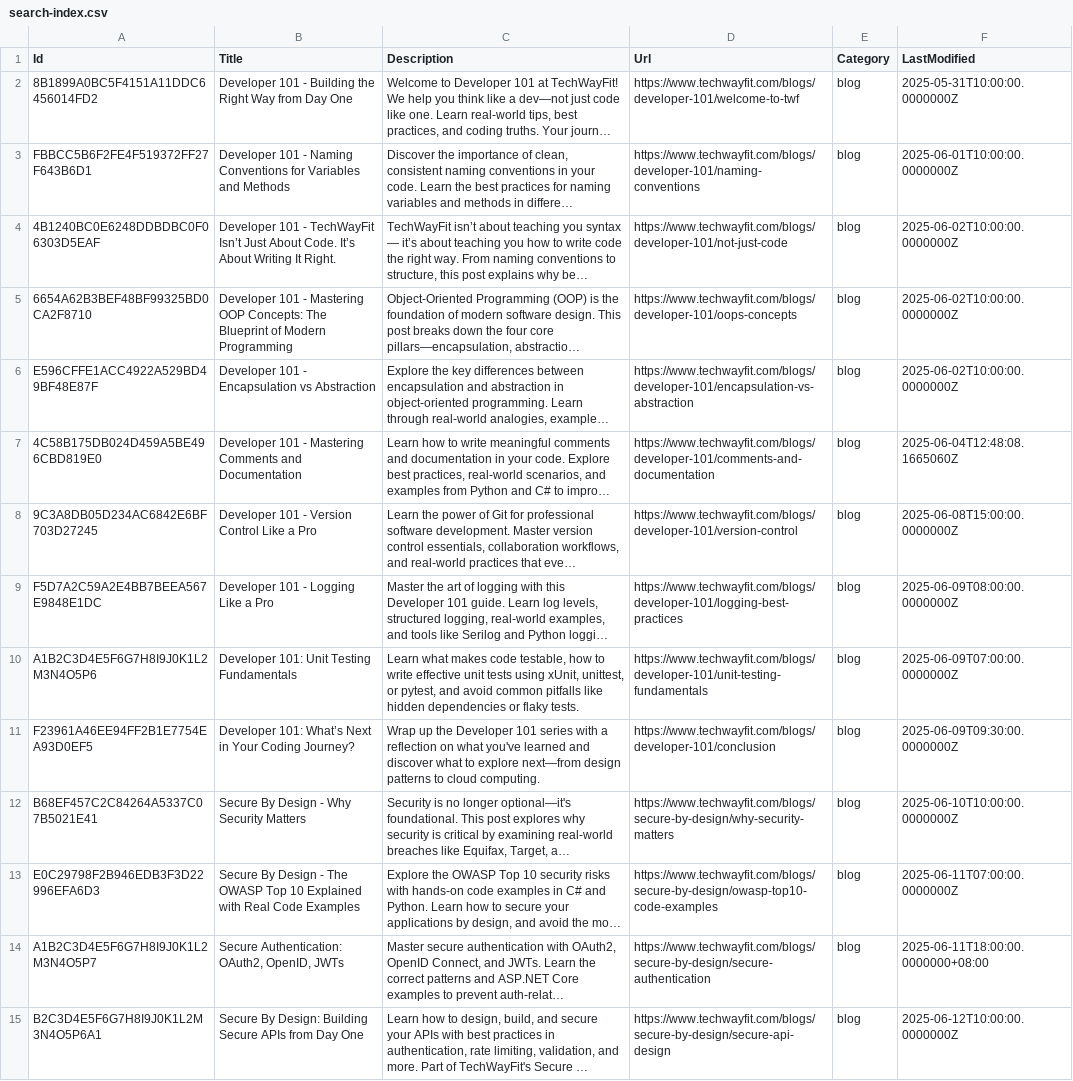
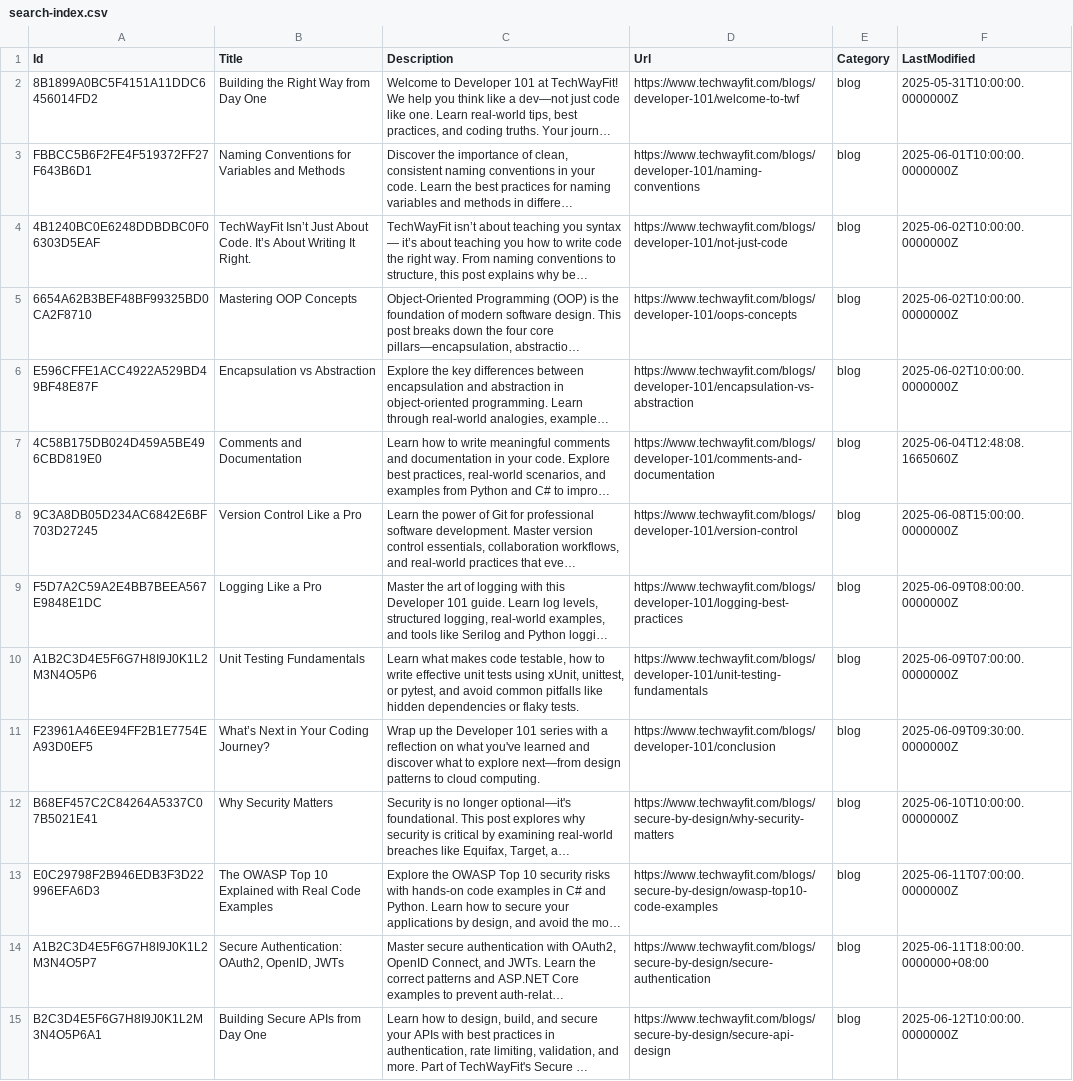
Before and after one commit to mknayak/two-web-static, a CSV file: search-index.csv, drawn as a sheet; only a part is shown; long unchanged cells end in …; the diff covers the shown part only; the diff names each change by its address in the sheet, - before the commit and + after, or states it on an @@ line.

```diff
--- a/search-index.csv
+++ b/search-index.csv
-B2 (Title): Developer 101 - Building the Right Way from Day One
+B2 (Title): Building the Right Way from Day One
-B3 (Title): Developer 101 - Naming Conventions…
+B3 (Title): Naming Conventions…
-B4 (Title): Developer 101 - TechWayFit Isn’t…
+B4 (Title): TechWayFit Isn’t…
-B5 (Title): Developer 101 - Mastering OOP Concepts: The Blueprint of Modern Programming
+B5 (Title): Mastering OOP Concepts
-B6 (Title): Developer 101 - Encapsulation vs Abstraction
+B6 (Title): Encapsulation vs Abstraction
-B7 (Title): Developer 101 - Mastering Comments and Documentation
+B7 (Title): Comments and Documentation
-B8 (Title): Developer 101 - Version Control Like a Pro
+B8 (Title): Version Control Like a Pro
-B9 (Title): Developer 101 - Logging Like a Pro
+B9 (Title): Logging Like a Pro
-B10 (Title): Developer 101: Unit Testing Fundamentals
+B10 (Title): Unit Testing Fundamentals
-B11 (Title): Developer 101: What’s Next in Your Coding Journey?
+B11 (Title): What’s Next in Your Coding Journey?
-B12 (Title): Secure By Design - Why Security Matters
+B12 (Title): Why Security Matters
-B13 (Title): Secure By Design - The OWASP…
+B13 (Title): The OWASP…
-B15 (Title): Secure By Design: Building Secure APIs from Day One
+B15 (Title): Building Secure APIs from Day One
```
Also changed, not shown: 3 added rows and 8 edited cells elsewhere in this file, 31 other files.
